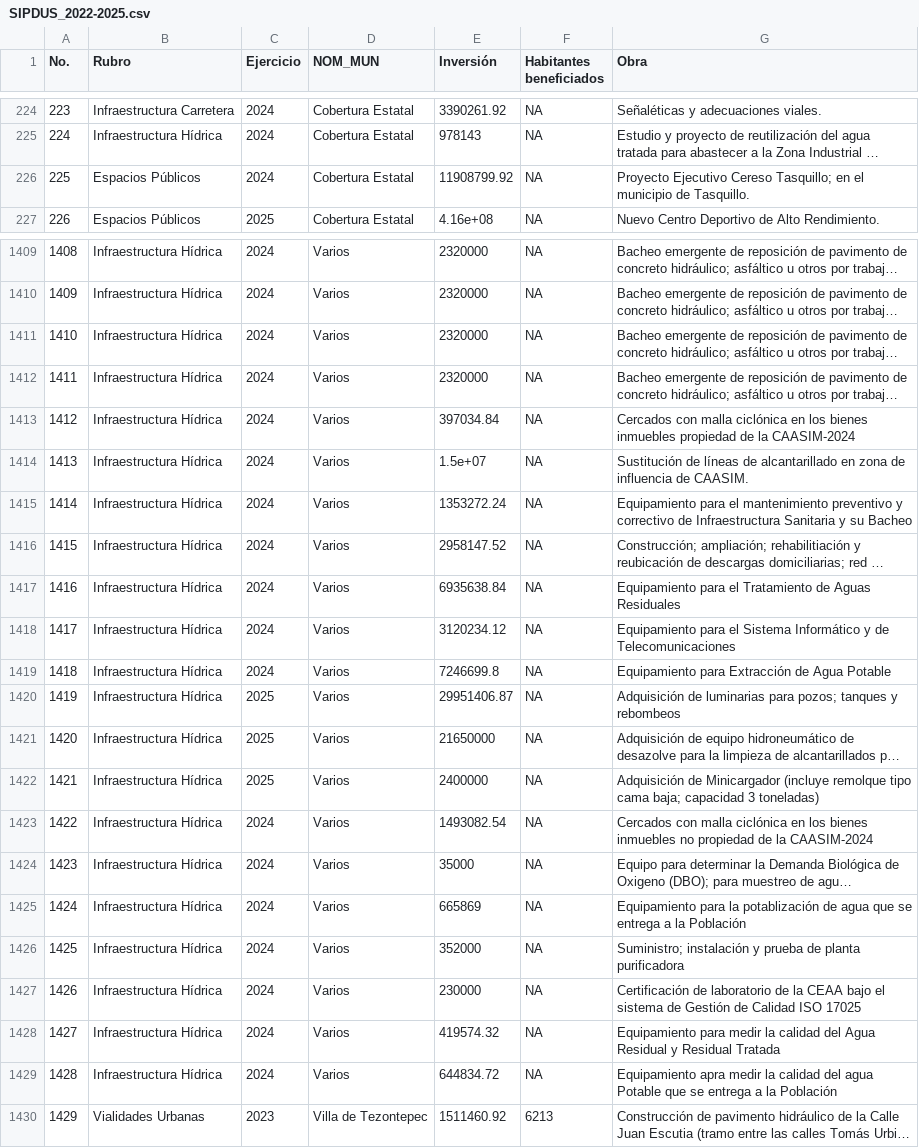
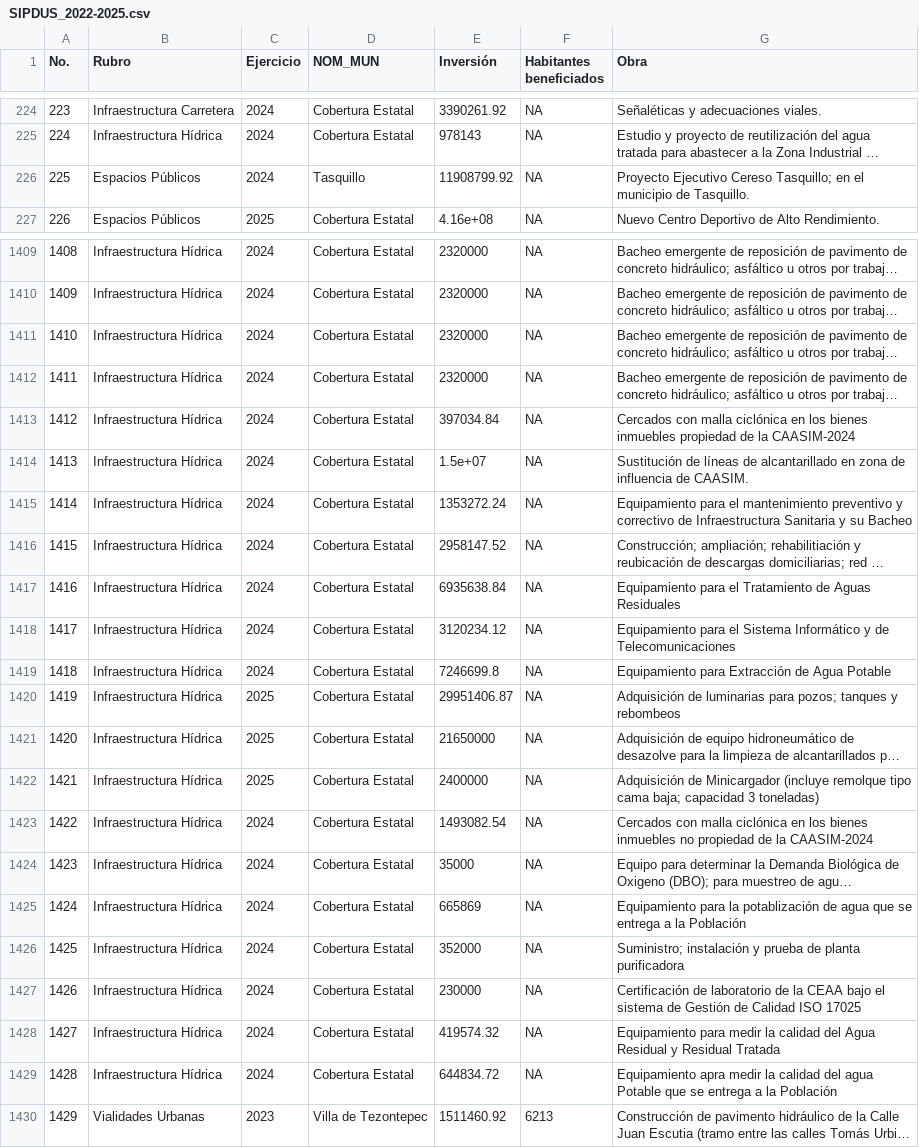
Before and after one commit to JairEsc/Municipal_Inversion_3_a-os, a CSV file: Datos/SIPDUS_2022-2025.csv, drawn as a sheet; only a part is shown, gaps mark what is left out; long unchanged cells end in …; the diff covers the shown part only; the diff names each change by its address in the sheet, - before the commit and + after, or states it on an @@ line.

Commit message:
Cobertura estatal como default y clickeando fuera

```diff
--- a/Datos/SIPDUS_2022-2025.csv
+++ b/Datos/SIPDUS_2022-2025.csv
-D226 (NOM_MUN): Cobertura Estatal
+D226 (NOM_MUN): Tasquillo
-D1409:D1429 (NOM_MUN): Varios
+D1409:D1429 (NOM_MUN): Cobertura Estatal
```
Also changed, not shown: 27 edited cells elsewhere in this file, 3 other files.
